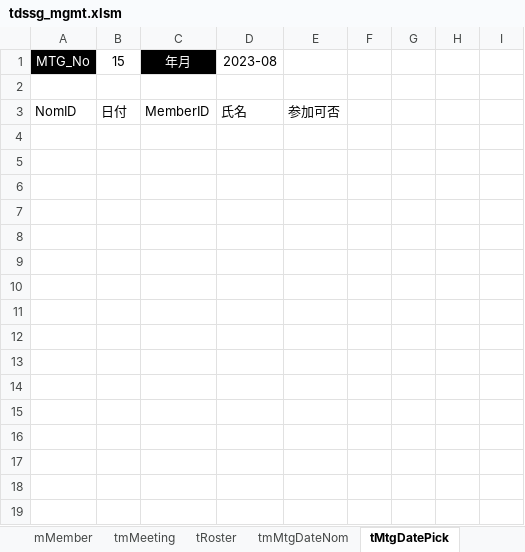
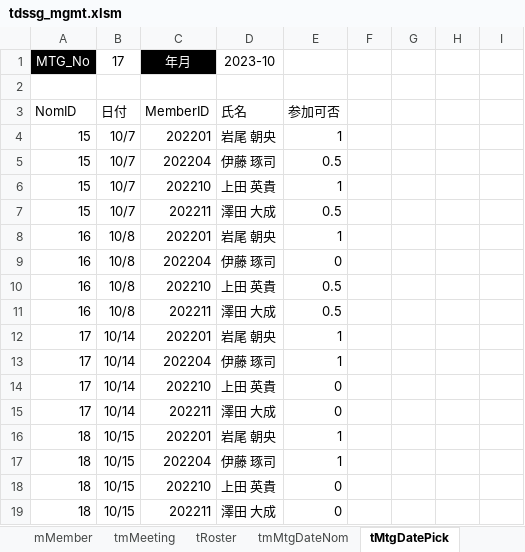
Before and after one commit to iwao-synapse/TDSSG_MGMT, an Excel workbook: system/tdssg_mgmt.xlsm, sheet tMtgDatePick, drawn as a sheet; only a part is shown; values as stored, in another font and other column widths than the file's, no borders; charts and pictures and table styles not drawn; rows hold the shown columns only; the diff covers the shown part only; the diff names each change by its address in the sheet, - before the commit and + after, or states it on an @@ line.

```diff
--- a/system/tdssg_mgmt.xlsm (sheet tMtgDatePick)
+++ b/system/tdssg_mgmt.xlsm (sheet tMtgDatePick)
-B1 (日付): 15
+B1 (日付): 17
-D1 (氏名): 2023-08
+D1 (氏名): 2023-10
-A4:A7 (NomID): (empty)
+A4:A7 (NomID): 15
-B4:B7 (日付): (empty)
+B4:B7 (日付): 10/7
-C4 (MemberID): (empty)
+C4 (MemberID): 202201
-D4 (氏名): (empty)
+D4 (氏名): 岩尾 朝央
-E4 (参加可否): (empty)
+E4 (参加可否): 1
-C5 (MemberID): (empty)
+C5 (MemberID): 202204
-D5 (氏名): (empty)
+D5 (氏名): 伊藤 琢司
-E5 (参加可否): (empty)
+E5 (参加可否): 0.5
-C6 (MemberID): (empty)
+C6 (MemberID): 202210
-D6 (氏名): (empty)
+D6 (氏名): 上田 英貴
-E6 (参加可否): (empty)
+E6 (参加可否): 1
-C7 (MemberID): (empty)
+C7 (MemberID): 202211
-D7 (氏名): (empty)
+D7 (氏名): 澤田 大成
-E7 (参加可否): (empty)
+E7 (参加可否): 0.5
-A8:A9 (NomID): (empty)
+A8:A9 (NomID): 16
-B8:B9 (日付): (empty)
+B8:B9 (日付): 10/8
-C8 (MemberID): (empty)
+C8 (MemberID): 202201
-D8 (氏名): (empty)
+D8 (氏名): 岩尾 朝央
-E8 (参加可否): (empty)
+E8 (参加可否): 1
-C9 (MemberID): (empty)
+C9 (MemberID): 202204
-D9 (氏名): (empty)
+D9 (氏名): 伊藤 琢司
-E9 (参加可否): (empty)
+E9 (参加可否): 0
+row 10: 16 | 10/8 | 202210 | 上田 英貴 | 0.5
+row 11: 16 | 10/8 | 202211 | 澤田 大成 | 0.5
+row 12: 17 | 10/14 | 202201 | 岩尾 朝央 | 1
+row 13: 17 | 10/14 | 202204 | 伊藤 琢司 | 1
+row 14: 17 | 10/14 | 202210 | 上田 英貴 | 0
+row 15: 17 | 10/14 | 202211 | 澤田 大成 | 0
+row 16: 18 | 10/15 | 202201 | 岩尾 朝央 | 1
+row 17: 18 | 10/15 | 202204 | 伊藤 琢司 | 1
+row 18: 18 | 10/15 | 202210 | 上田 英貴 | 0
+row 19: 18 | 10/15 | 202211 | 澤田 大成 | 0
```
Also changed, not shown: 8 added rows elsewhere in this sheet, sheet tRoster, sheet tmMtgDateNom, sheet Home, sheet tMtgDatePickEntry_d, 1 other file.
